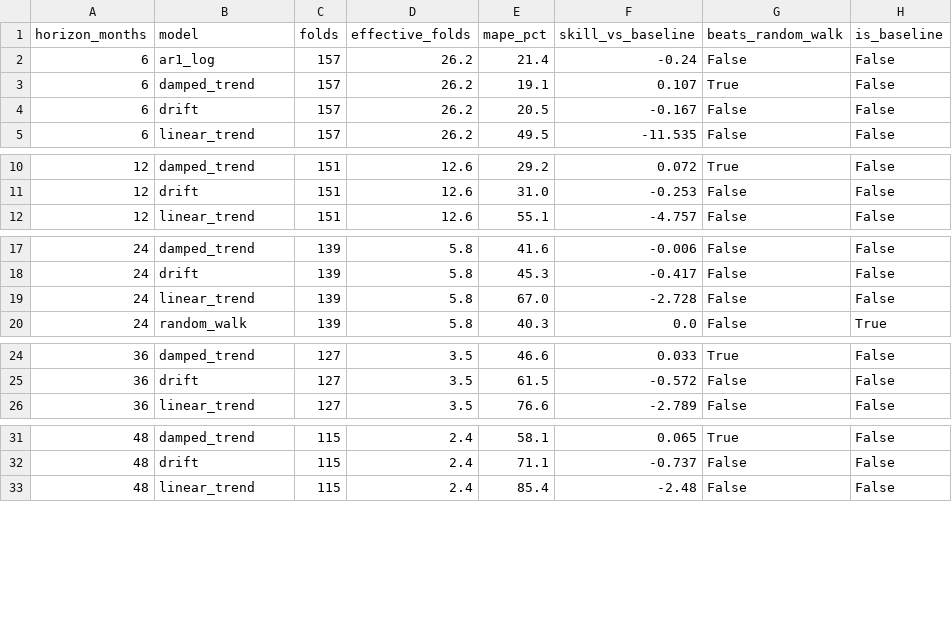
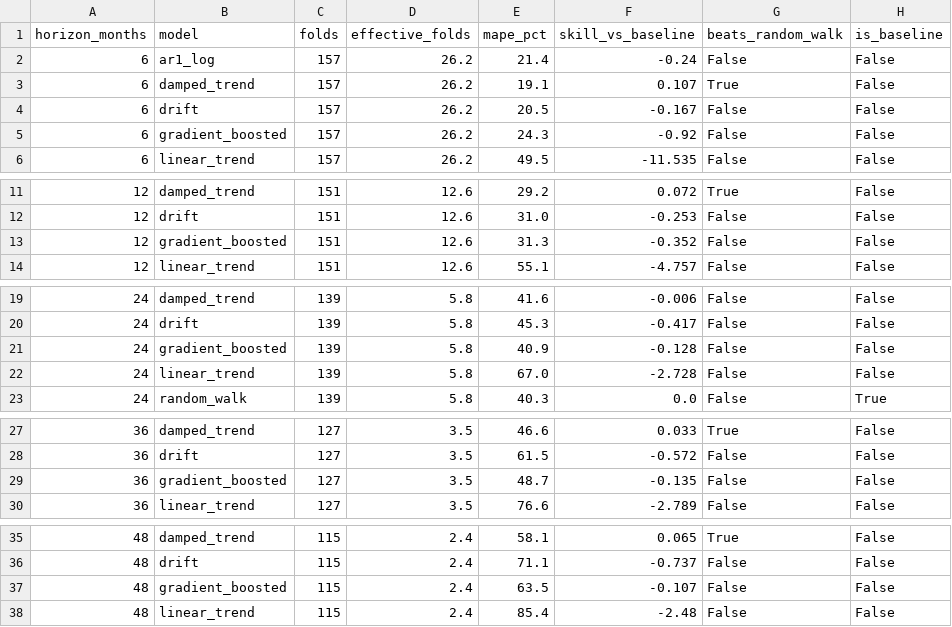
Before and after one commit to Samir-Abuisneneh/cbam-dashboard, a CSV file: cbam_model/outputs/forecast_validation.csv, drawn as a sheet; only a part is shown, gaps mark what is left out.

```diff
--- a/cbam_model/outputs/forecast_validation.csv
+++ b/cbam_model/outputs/forecast_validation.csv
@@ -4,2 +4,3 @@ horizon_months,model,folds,effective_folds,mape_pct,skill_vs_baseline,beats_rand
 6,drift,157,26.2,20.5,-0.167,False,False
+6,gradient_boosted,157,26.2,24.3,-0.92,False,False
 6,linear_trend,157,26.2,49.5,-11.535,False,False
@@ -11,2 +12,3 @@ horizon_months,model,folds,effective_folds,mape_pct,skill_vs_baseline,beats_rand
 12,drift,151,12.6,31.0,-0.253,False,False
+12,gradient_boosted,151,12.6,31.3,-0.352,False,False
 12,linear_trend,151,12.6,55.1,-4.757,False,False
@@ -18,2 +20,3 @@ horizon_months,model,folds,effective_folds,mape_pct,skill_vs_baseline,beats_rand
 24,drift,139,5.8,45.3,-0.417,False,False
+24,gradient_boosted,139,5.8,40.9,-0.128,False,False
 24,linear_trend,139,5.8,67.0,-2.728,False,False
@@ -25,2 +28,3 @@ horizon_months,model,folds,effective_folds,mape_pct,skill_vs_baseline,beats_rand
 36,drift,127,3.5,61.5,-0.572,False,False
+36,gradient_boosted,127,3.5,48.7,-0.135,False,False
 36,linear_trend,127,3.5,76.6,-2.789,False,False
@@ -32,2 +36,3 @@ horizon_months,model,folds,effective_folds,mape_pct,skill_vs_baseline,beats_rand
 48,drift,115,2.4,71.1,-0.737,False,False
+48,gradient_boosted,115,2.4,63.5,-0.107,False,False
 48,linear_trend,115,2.4,85.4,-2.48,False,False
```
Also changed, not shown: 5 other files.
